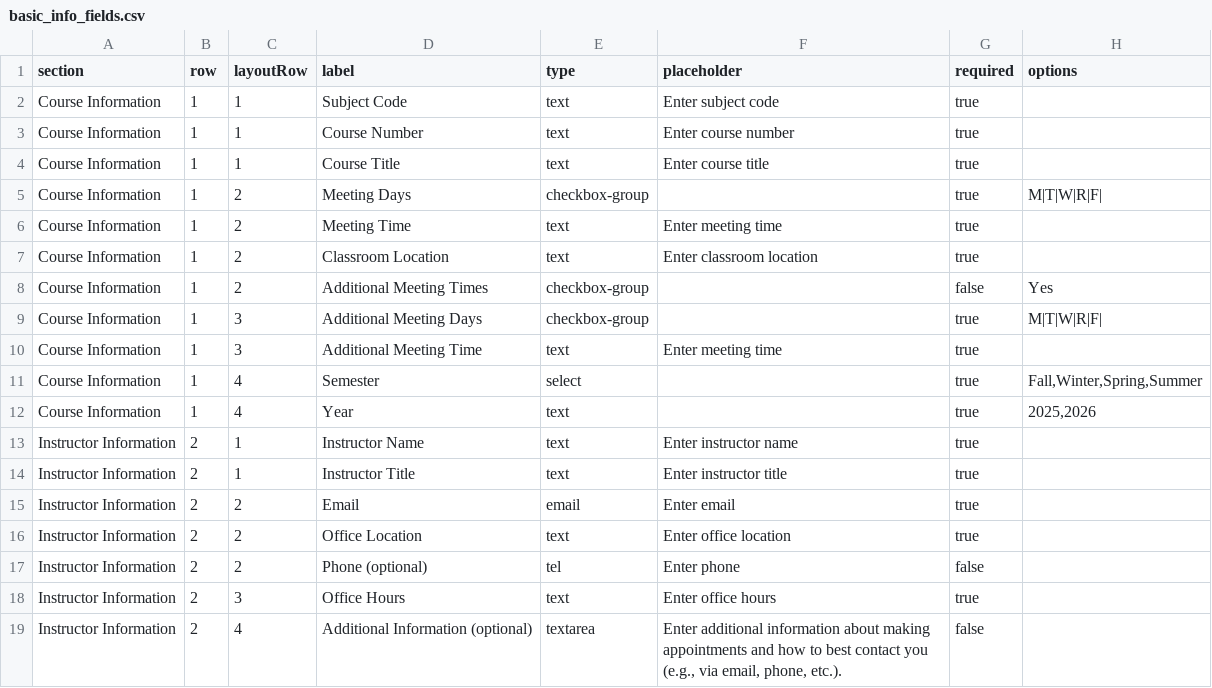
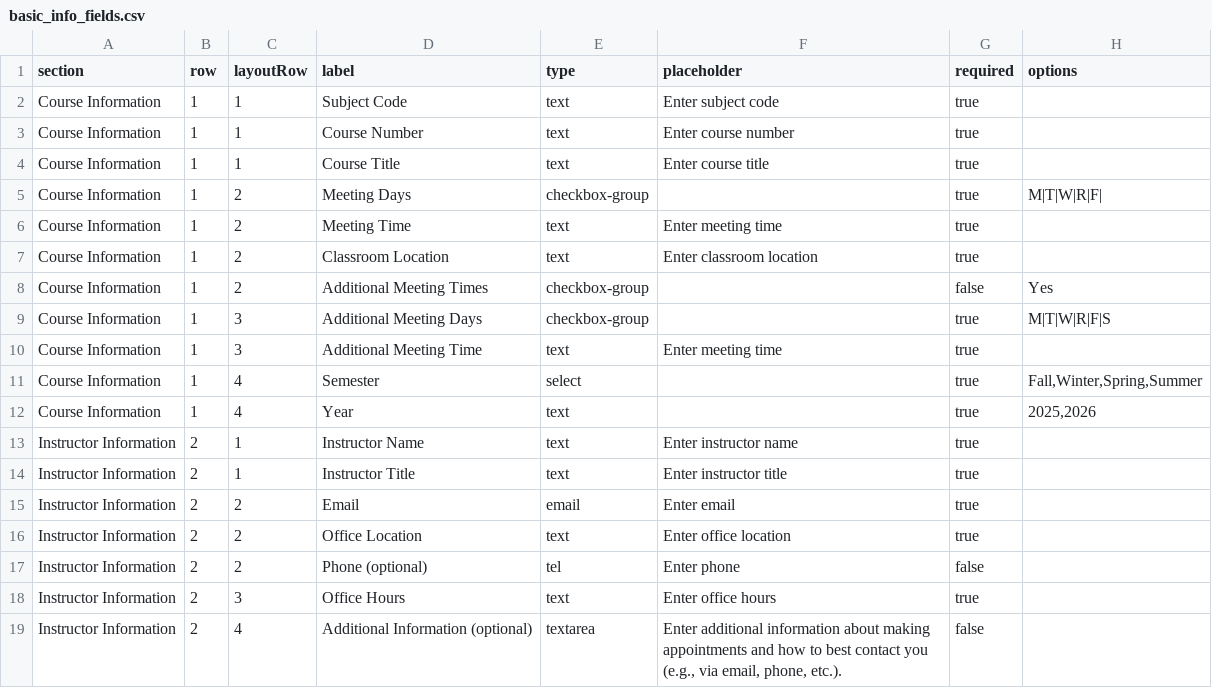
Before and after one commit to gdancik/CoursePlanningTool, a CSV file: frontend/public/data/basic_info_fields.csv, drawn as a sheet.

```diff
--- a/frontend/public/data/basic_info_fields.csv
+++ b/frontend/public/data/basic_info_fields.csv
@@ -8,3 +8,3 @@ Course Information,1,2,Classroom Location,text,Enter classroom location,true,
 Course Information,1,2,Additional Meeting Times,checkbox-group,,false,Yes
-Course Information,1,3,Additional Meeting Days,checkbox-group,,true,M|T|W|R|F|
+Course Information,1,3,Additional Meeting Days,checkbox-group,,true,M|T|W|R|F|S
 Course Information,1,3,Additional Meeting Time,text,Enter meeting time,true,
```
Also changed, not shown: 1 other file.
